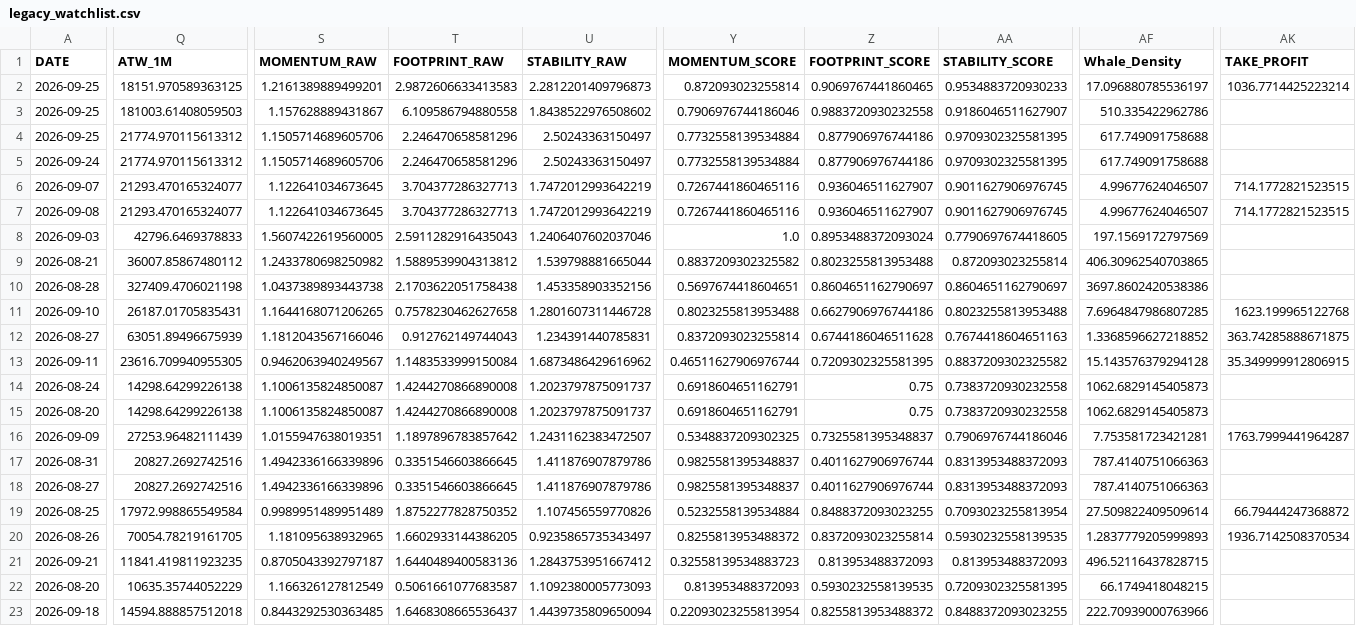
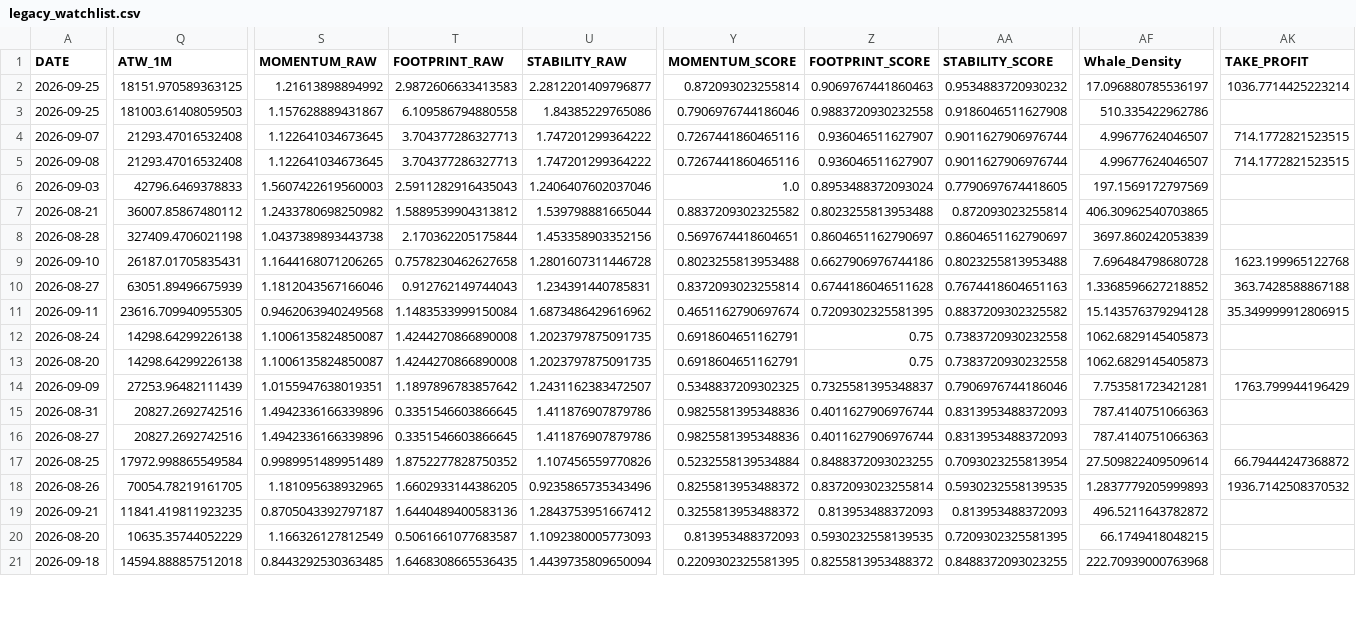
Before and after one commit to canvachaad-cell/Pro-spike, a CSV file: data/legacy_watchlist.csv, drawn as a sheet; only a part is shown, gaps mark what is left out; removed rows and columns are numbered as before the commit, all else as after; rows hold the shown columns only; the diff covers the shown part only; the diff names each change by its address in the sheet, - before the commit and + after, or states it on an @@ line.

Commit message:
fix(pipeline): enforce strict equity ISIN filter (INE prefix) and excise non-equity signals (BUG-072)

```diff
--- a/data/legacy_watchlist.csv
+++ b/data/legacy_watchlist.csv
-S2 (MOMENTUM_RAW): 1.2161389889499201
+S2 (MOMENTUM_RAW): 1.21613898894992
-U2 (STABILITY_RAW): 2.2812201409796873
+U2 (STABILITY_RAW): 2.2812201409796877
-Z2 (FOOTPRINT_SCORE): 0.9069767441860465
+Z2 (FOOTPRINT_SCORE): 0.9069767441860463
-AA2 (STABILITY_SCORE): 0.9534883720930233
+AA2 (STABILITY_SCORE): 0.9534883720930232
-U3 (STABILITY_RAW): 1.8438522976508602
+U3 (STABILITY_RAW): 1.84385229765086
-AA3 (STABILITY_SCORE): 0.9186046511627907
+AA3 (STABILITY_SCORE): 0.9186046511627908
-row 4: 2026-09-25 | 21774.970115613312 | 1.1505714689605706 | 2.246470658581296 | 2.50243363150497 | 0.7732558139534884 | 0.877906976744186 | 0.9709302325581395 | 617.749091758688
-row 5: 2026-09-24 | 21774.970115613312 | 1.1505714689605706 | 2.246470658581296 | 2.50243363150497 | 0.7732558139534884 | 0.877906976744186 | 0.9709302325581395 | 617.749091758688
-Q4:Q5 (ATW_1M): 21293.470165324077
+Q4:Q5 (ATW_1M): 21293.47016532408
-U4:U5 (STABILITY_RAW): 1.7472012993642219
+U4:U5 (STABILITY_RAW): 1.747201299364222
-AA4:AA5 (STABILITY_SCORE): 0.9011627906976745
+AA4:AA5 (STABILITY_SCORE): 0.9011627906976744
-S6 (MOMENTUM_RAW): 1.5607422619560005
+S6 (MOMENTUM_RAW): 1.5607422619560003
-T8 (FOOTPRINT_RAW): 2.1703622051758438
+T8 (FOOTPRINT_RAW): 2.170362205175844
-AF8 (Whale_Density): 3697.8602420538386
+AF8 (Whale_Density): 3697.860242053839
-AF9 (Whale_Density): 7.6964847986807285
+AF9 (Whale_Density): 7.696484798680728
-AK10 (TAKE_PROFIT): 363.74285888671875
+AK10 (TAKE_PROFIT): 363.7428588867188
-S11 (MOMENTUM_RAW): 0.9462063940249567
+S11 (MOMENTUM_RAW): 0.9462063940249568
-Y11 (MOMENTUM_SCORE): 0.46511627906976744
+Y11 (MOMENTUM_SCORE): 0.4651162790697674
-U12:U13 (STABILITY_RAW): 1.2023797875091737
+U12:U13 (STABILITY_RAW): 1.2023797875091735
-AK14 (TAKE_PROFIT): 1763.7999441964287
+AK14 (TAKE_PROFIT): 1763.799944196429
-Y15:Y16 (MOMENTUM_SCORE): 0.9825581395348837
+Y15:Y16 (MOMENTUM_SCORE): 0.9825581395348836
-U18 (STABILITY_RAW): 0.9235865735343497
+U18 (STABILITY_RAW): 0.9235865735343496
-AK18 (TAKE_PROFIT): 1936.7142508370534
+AK18 (TAKE_PROFIT): 1936.7142508370532
-Y19 (MOMENTUM_SCORE): 0.32558139534883723
+Y19 (MOMENTUM_SCORE): 0.3255813953488372
-AF19 (Whale_Density): 496.52116437828715
+AF19 (Whale_Density): 496.5211643782872
-T21 (FOOTPRINT_RAW): 1.6468308665536437
+T21 (FOOTPRINT_RAW): 1.6468308665536435
-Y21 (MOMENTUM_SCORE): 0.22093023255813954
+Y21 (MOMENTUM_SCORE): 0.2209302325581395
-AF21 (Whale_Density): 222.70939000763966
+AF21 (Whale_Density): 222.70939000763968
```
Also changed, not shown: 33 edited cells elsewhere in this file, data/signal_scores_today.csv, data/survivors_archive.csv, 5 other files.
